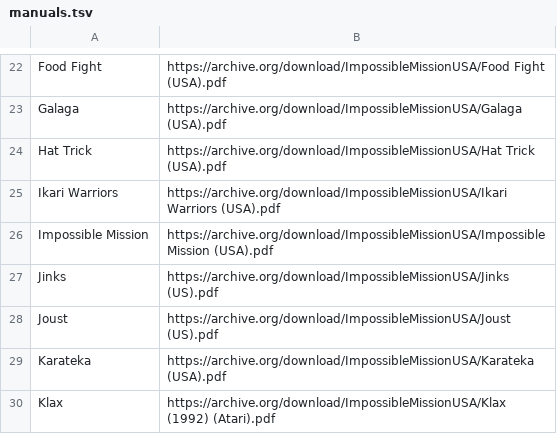
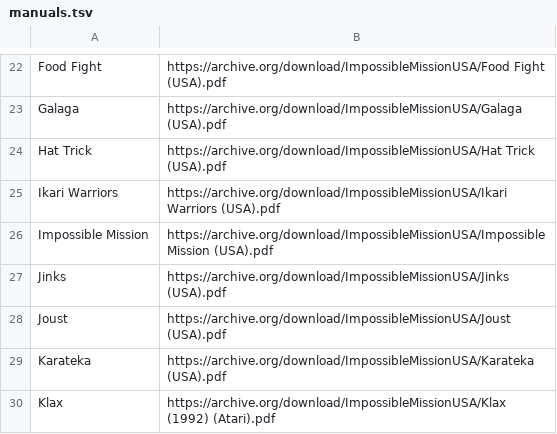
Before and after one commit to obrie/retrokit, a TSV file: config/systems/atari7800/manuals.tsv, drawn as a sheet; only a part is shown, gaps mark what is left out.

Commit message:
atari7800 typos

```diff
--- a/config/systems/atari7800/manuals.tsv
+++ b/config/systems/atari7800/manuals.tsv
@@ -26,4 +26,4 @@ Ikari Warriors	https://archive.org/download/ImpossibleMissionUSA/Ikari Warriors
 Impossible Mission	https://archive.org/download/ImpossibleMissionUSA/Impossible Mission (USA).pdf
-Jinks	https://archive.org/download/ImpossibleMissionUSA/Jinks (US).pdf
-Joust	https://archive.org/download/ImpossibleMissionUSA/Joust (US).pdf
+Jinks	https://archive.org/download/ImpossibleMissionUSA/Jinks (USA).pdf
+Joust	https://archive.org/download/ImpossibleMissionUSA/Joust (USA).pdf
 Karateka	https://archive.org/download/ImpossibleMissionUSA/Karateka (USA).pdf
```
